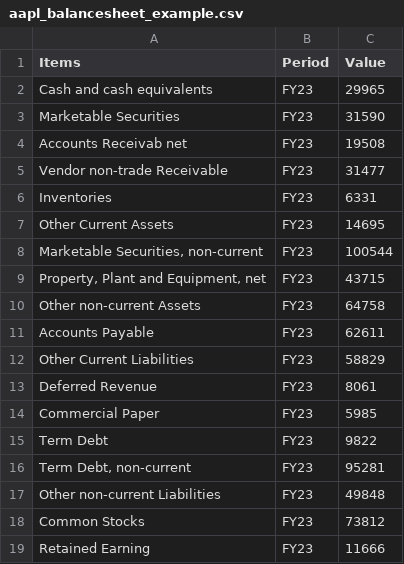
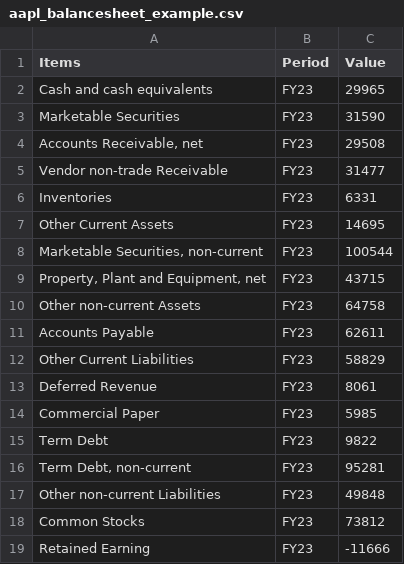
Before and after one commit to jacquessham/FinancialReport_Dashboard, a CSV file: dashboard/data/aapl/dataset/aapl_balancesheet_example.csv, drawn as a sheet.

Commit message:
Drafted AAPL balance sheet script

```diff
--- a/dashboard/data/aapl/dataset/aapl_balancesheet_example.csv
+++ b/dashboard/data/aapl/dataset/aapl_balancesheet_example.csv
@@ -3,3 +3,3 @@
 "Marketable Securities","FY23",31590
-"Accounts Receivab net","FY23",19508
+"Accounts Receivable, net","FY23",29508
 "Vendor non-trade Receivable","FY23",31477
@@ -18,2 +18,2 @@
 "Common Stocks","FY23",73812
-"Retained Earning","FY23",11666
+"Retained Earning","FY23",-11666
```
Also changed, not shown: dashboard/data/aapl/dataset/aapl_balancesheet_template.csv, 4 other files.
